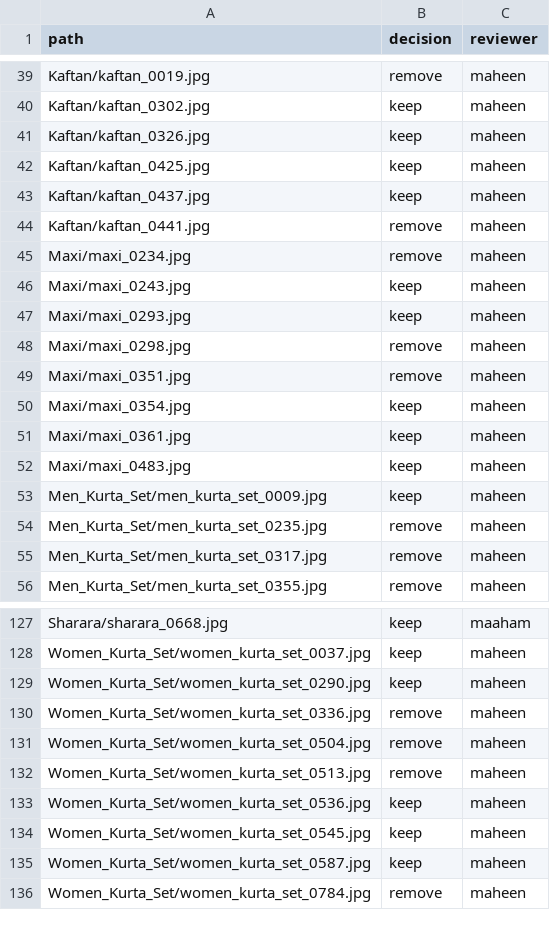
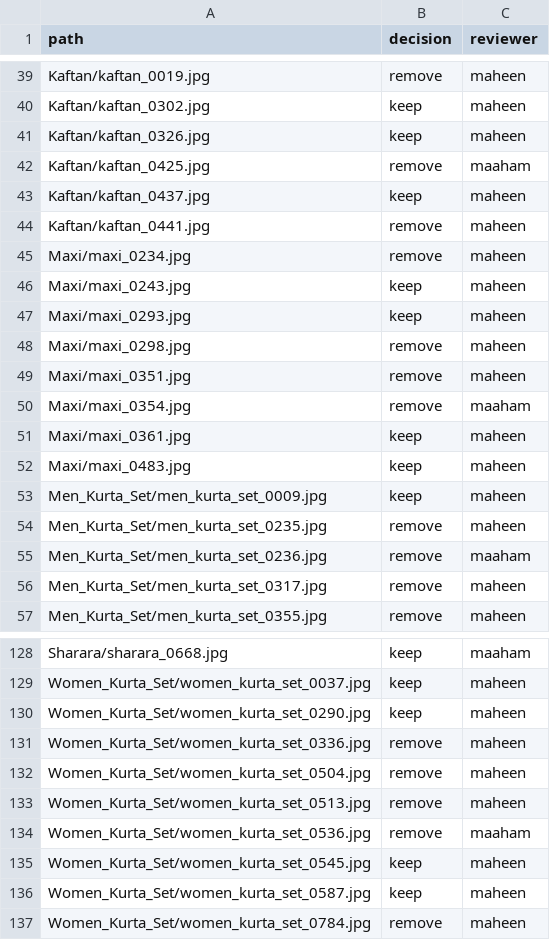
Before and after one commit to PixelWithMaha/aks-vton, a CSV file: reports/review_decisions.csv, drawn as a sheet; only a part is shown, gaps mark what is left out.

```diff
--- a/reports/review_decisions.csv
+++ b/reports/review_decisions.csv
@@ -41,3 +41,3 @@ Kaftan/kaftan_0302.jpg,keep,maheen
 Kaftan/kaftan_0326.jpg,keep,maheen
-Kaftan/kaftan_0425.jpg,keep,maheen
+Kaftan/kaftan_0425.jpg,remove,maaham
 Kaftan/kaftan_0437.jpg,keep,maheen
@@ -49,3 +49,3 @@ Maxi/maxi_0298.jpg,remove,maheen
 Maxi/maxi_0351.jpg,remove,maheen
-Maxi/maxi_0354.jpg,keep,maheen
+Maxi/maxi_0354.jpg,remove,maaham
 Maxi/maxi_0361.jpg,keep,maheen
@@ -54,2 +54,3 @@ Men_Kurta_Set/men_kurta_set_0009.jpg,keep,maheen
 Men_Kurta_Set/men_kurta_set_0235.jpg,remove,maheen
+Men_Kurta_Set/men_kurta_set_0236.jpg,remove,maaham
 Men_Kurta_Set/men_kurta_set_0317.jpg,remove,maheen
@@ -132,3 +133,3 @@ Women_Kurta_Set/women_kurta_set_0504.jpg,remove,maheen
 Women_Kurta_Set/women_kurta_set_0513.jpg,remove,maheen
-Women_Kurta_Set/women_kurta_set_0536.jpg,keep,maheen
+Women_Kurta_Set/women_kurta_set_0536.jpg,remove,maaham
 Women_Kurta_Set/women_kurta_set_0545.jpg,keep,maheen
```
Also changed, not shown: reports/review_maheen.csv, 5 other files.
